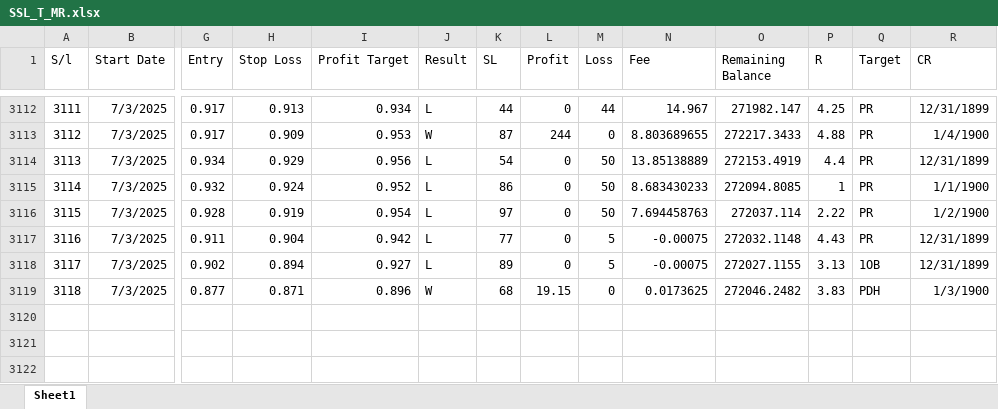
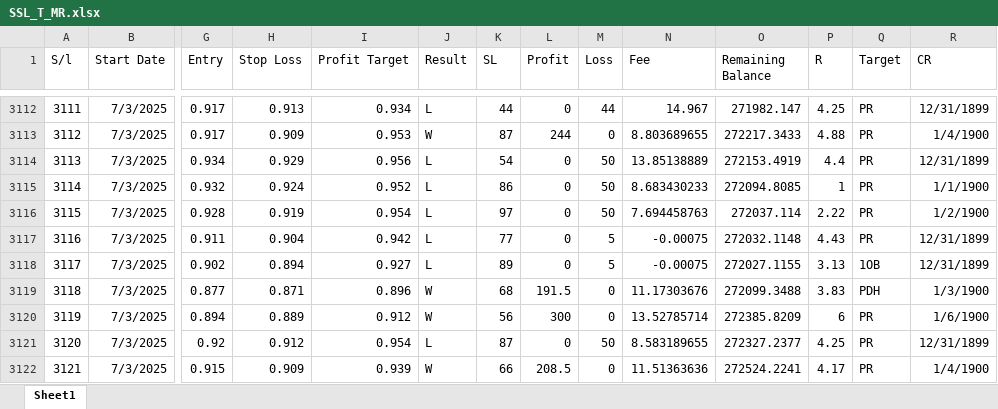
Before and after one commit to MIARD/SMC, an Excel workbook: SSL_T_MR.xlsx, sheet Sheet1, drawn as a sheet; only a part is shown, gaps mark what is left out; values as stored, in another font and other column widths than the file's, no borders; rows hold the shown columns only; the diff names each change by its address in the sheet, - before the commit and + after, or states it on an @@ line.

```diff
--- a/SSL_T_MR.xlsx (sheet Sheet1)
+++ b/SSL_T_MR.xlsx (sheet Sheet1)
-L3119 (Profit): 19.15
+L3119 (Profit): 191.5
-N3119 (Fee): 0.0173625
+N3119 (Fee): 11.17303676
-O3119 (Remaining Balance): 272046.2482
+O3119 (Remaining Balance): 272099.3488
+row 3120: 3119 | 7/3/2025 | 0.894 | 0.889 | 0.912 | W | 56 | 300 | 0 | 13.52785714 | 272385.8209 | 6 | PR | 1/6/1900
+row 3121: 3120 | 7/3/2025 | 0.92 | 0.912 | 0.954 | L | 87 | 0 | 50 | 8.583189655 | 272327.2377 | 4.25 | PR | 12/31/1899
+row 3122: 3121 | 7/3/2025 | 0.915 | 0.909 | 0.939 | W | 66 | 208.5 | 0 | 11.51363636 | 272524.2241 | 4.17 | PR | 1/4/1900
```
Also changed, not shown: formulas that keep their value, SSL_T.xlsx.
